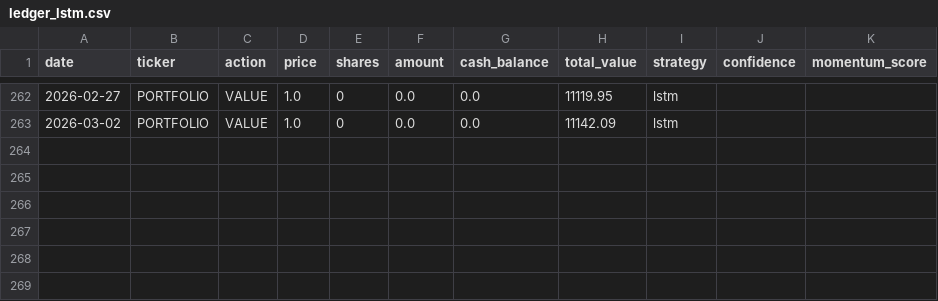
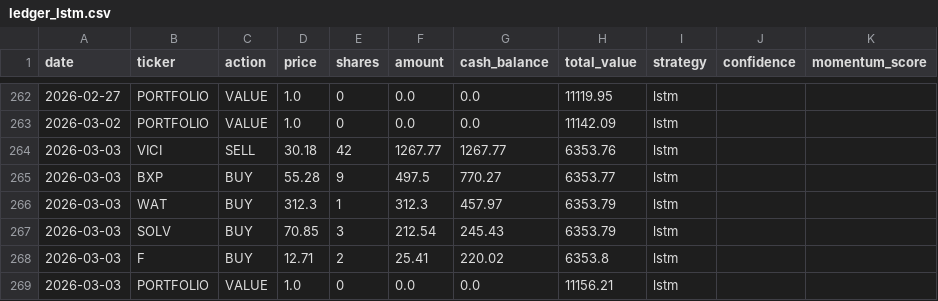
Before and after one commit to PAT0216/paper-trader, a CSV file: data/ledgers/ledger_lstm.csv, drawn as a sheet; only a part is shown, gaps mark what is left out; the diff names each change by its address in the sheet, - before the commit and + after, or states it on an @@ line.

Commit message:
lstm: Lambda trade 2026-03-03

```diff
--- a/data/ledgers/ledger_lstm.csv
+++ b/data/ledgers/ledger_lstm.csv
+row 264: 2026-03-03 | VICI | SELL | 30.18 | 42 | 1267.77 | 1267.77 | 6353.76 | lstm
+row 265: 2026-03-03 | BXP | BUY | 55.28 | 9 | 497.5 | 770.27 | 6353.77 | lstm
+row 266: 2026-03-03 | WAT | BUY | 312.3 | 1 | 312.3 | 457.97 | 6353.79 | lstm
+row 267: 2026-03-03 | SOLV | BUY | 70.85 | 3 | 212.54 | 245.43 | 6353.79 | lstm
+row 268: 2026-03-03 | F | BUY | 12.71 | 2 | 25.41 | 220.02 | 6353.8 | lstm
+row 269: 2026-03-03 | PORTFOLIO | VALUE | 1.0 | 0 | 0.0 | 0.0 | 11156.21 | lstm
```
